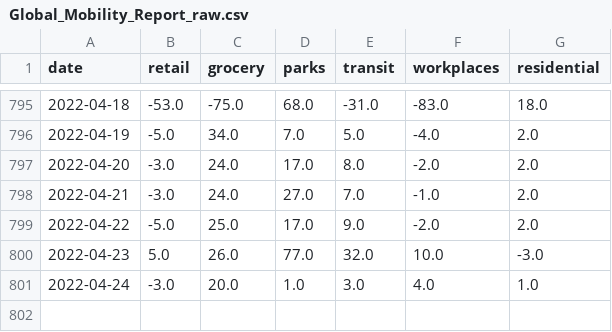
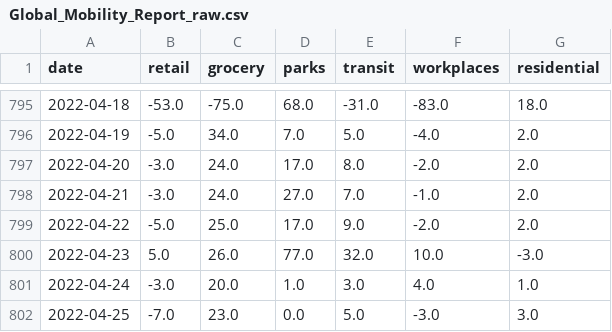
Before and after one commit to bisop-repo/dashboard, a CSV file: Global_Mobility_Report_raw.csv, drawn as a sheet; only a part is shown, gaps mark what is left out.

```diff
--- a/Global_Mobility_Report_raw.csv
+++ b/Global_Mobility_Report_raw.csv
@@ -801 +801,2 @@ date,retail,grocery,parks,transit,workplaces,residential
 2022-04-24,-3.0,20.0,1.0,3.0,4.0,1.0
+2022-04-25,-7.0,23.0,0.0,5.0,-3.0,3.0
```
Also changed, not shown: paq_vs_google.csv, paq_vs_google_diff.csv, 5 other files.
